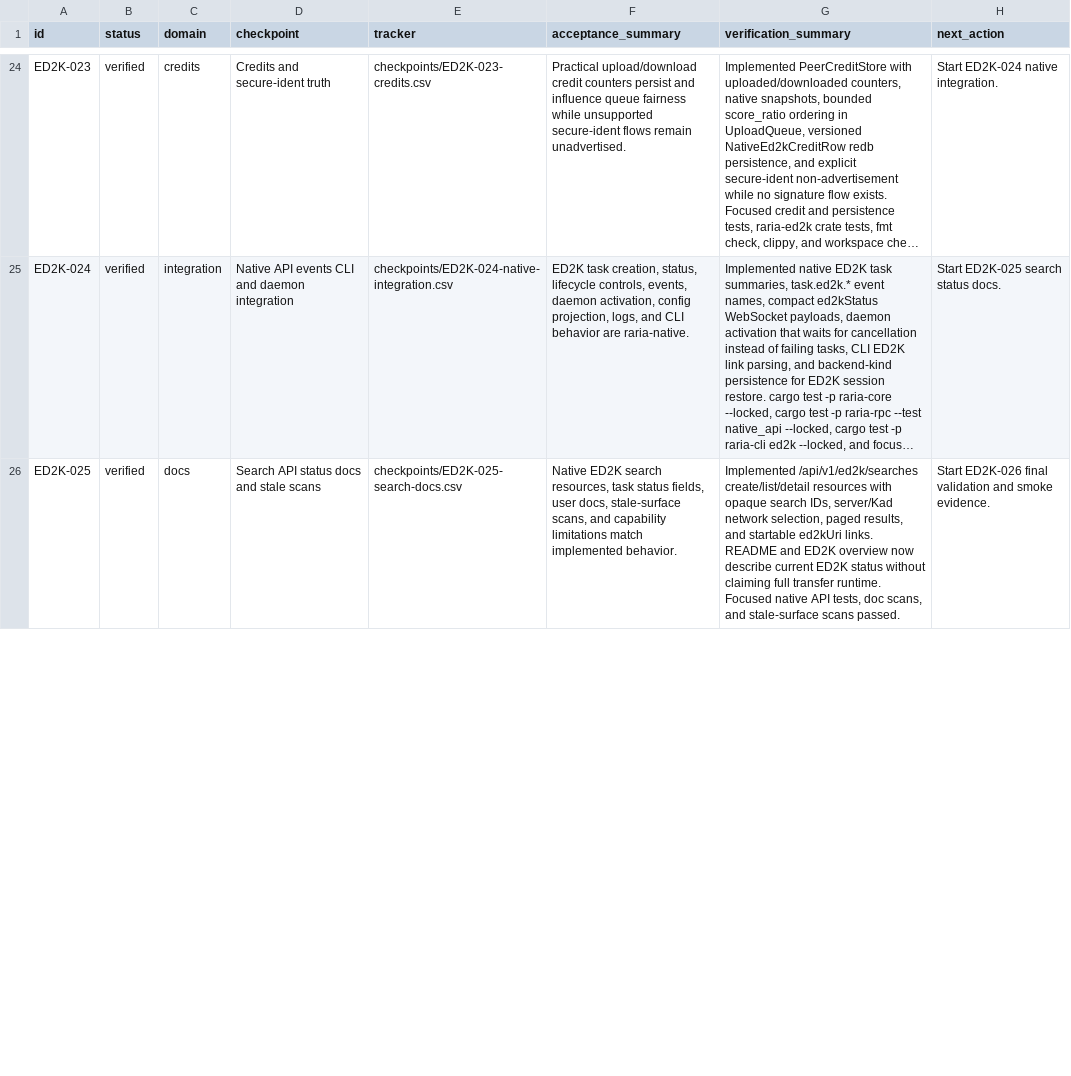
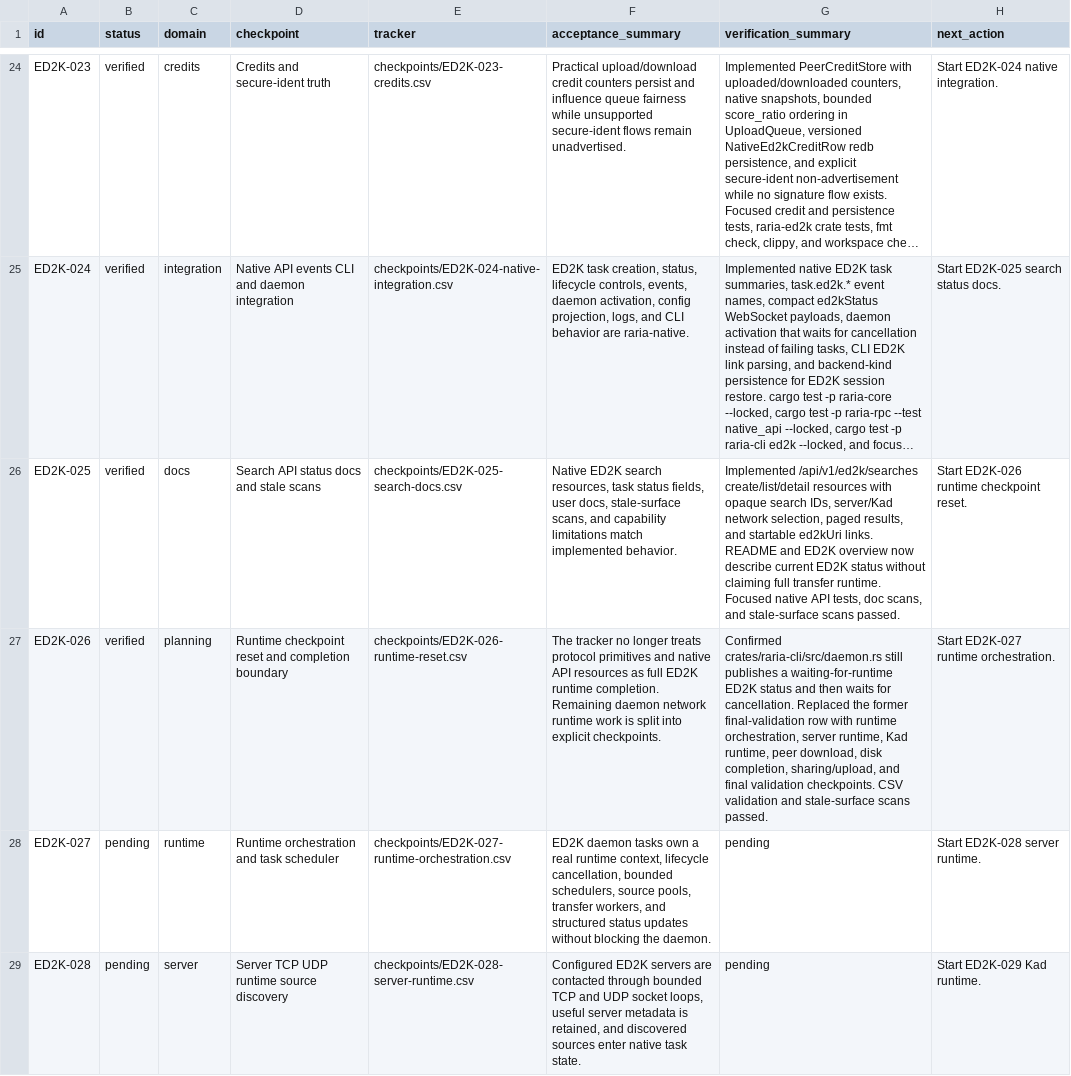
Before and after one commit to AnInsomniacy/raria, a CSV file: docs/core-modernization/ed2k-native/roadmap.csv, drawn as a sheet; only a part is shown, gaps mark what is left out; long unchanged cells end in …; the diff covers the shown part only; the diff names each change by its address in the sheet, - before the commit and + after, or states it on an @@ line.

Commit message:
docs: reset ED2K runtime tracker

```diff
--- a/docs/core-modernization/ed2k-native/roadmap.csv
+++ b/docs/core-modernization/ed2k-native/roadmap.csv
-H26 (next_action): Start ED2K-026 final validation and smoke evidence.
+H26 (next_action): Start ED2K-026 runtime checkpoint reset.
+row 27: ED2K-026 | verified | planning | Runtime checkpoint reset and completion boundary | checkpoints/ED2K-026-runtime-reset.csv | The tracker no longer treats protocol primitives and native API resources as full ED2K runtime completion. Remaining daemon network runtime work is split into explicit checkpoints. | Confirmed crates/raria-cli/src/daemon.rs still publishes a waiting-for-runtime ED2K status and then waits for cancellation. Replaced the former final-validation row with runtime orchestration, server runtime, Kad runtime, peer download, disk completion, sharing/upload, and final validation checkpoints. CSV validation and stale-surface scans passed. | Start ED2K-027 runtime orchestration.
+row 28: ED2K-027 | pending | runtime | Runtime orchestration and task scheduler | checkpoints/ED2K-027-runtime-orchestration.csv | ED2K daemon tasks own a real runtime context, lifecycle cancellation, bounded schedulers, source pools, transfer workers, and structured status updates without blocking the daemon. | pending | Start ED2K-028 server runtime.
+row 29: ED2K-028 | pending | server | Server TCP UDP runtime source discovery | checkpoints/ED2K-028-server-runtime.csv | Configured ED2K servers are contacted through bounded TCP and UDP socket loops, useful server metadata is retained, and discovered sources enter native task state. | pending | Start ED2K-029 Kad runtime.
```
Also changed, not shown: 3 added rows and 2 edited cells elsewhere in this file, docs/core-modernization/ed2k-native/capability-ledger.csv, docs/core-modernization/ed2k-native/dependency-ledger.csv, 10 other files.
